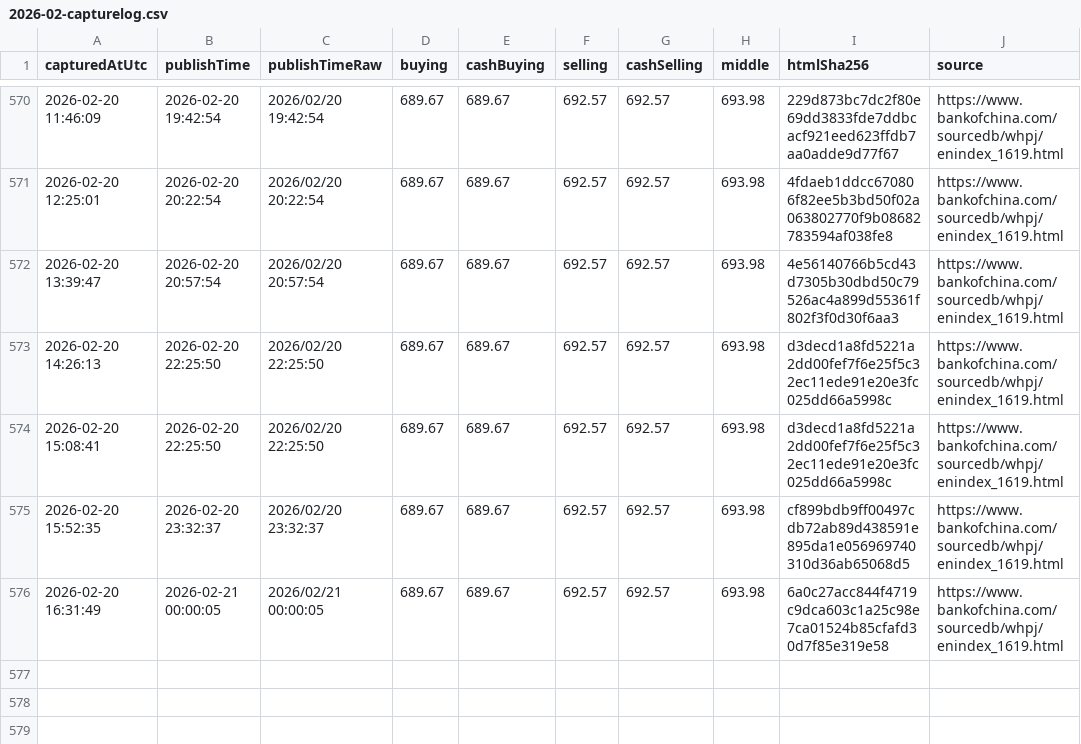
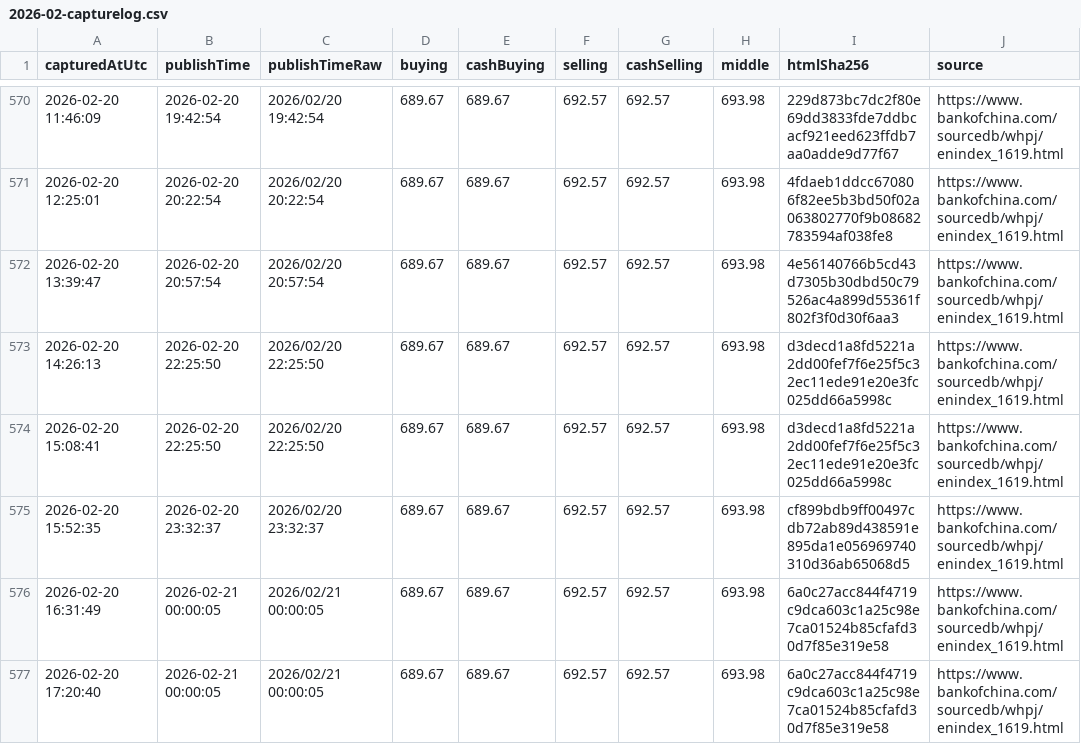
Before and after one commit to lsvkarunkumar/boc-usd-cny-dashboard, a CSV file: data/2026/2026-02-capturelog.csv, drawn as a sheet; only a part is shown, gaps mark what is left out.

Commit message:
Update BOC USD rates (auto)

```diff
--- a/data/2026/2026-02-capturelog.csv
+++ b/data/2026/2026-02-capturelog.csv
@@ -576 +576,2 @@ capturedAtUtc,publishTime,publishTimeRaw,buying,cashBuying,selling,cashSelling,m
 2026-02-20 16:31:49,2026-02-21 00:00:05,2026/02/21 00:00:05,689.67,689.67,692.57,692.57,693.98,6a0c27acc844f4719c9dca603c1a25c98e7ca01524b85cfafd30d7f85e319e58,https://www.bankofchina.com/sourcedb/whpj/enindex_1619.html
+2026-02-20 17:20:40,2026-02-21 00:00:05,2026/02/21 00:00:05,689.67,689.67,692.57,692.57,693.98,6a0c27acc844f4719c9dca603c1a25c98e7ca01524b85cfafd30d7f85e319e58,https://www.bankofchina.com/sourcedb/whpj/enindex_1619.html
```
